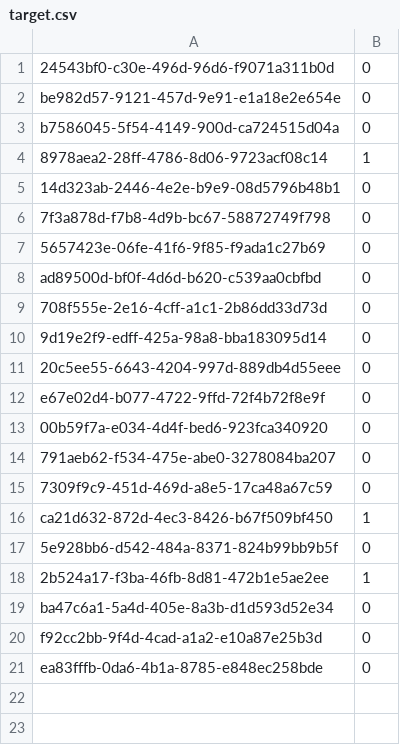
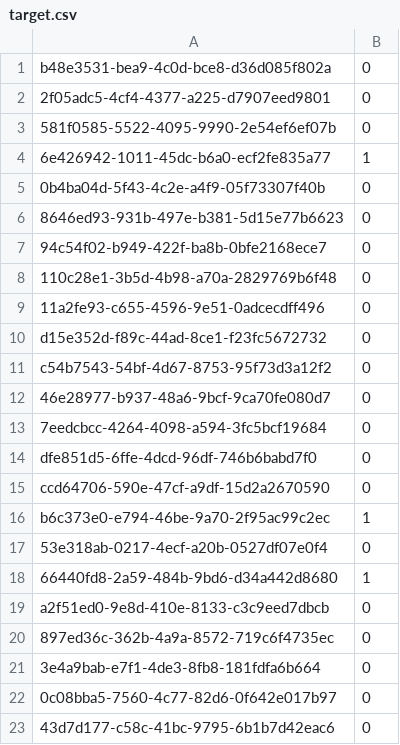
Before and after one commit to yusyel/mlops-project, a CSV file: target.csv, drawn as a sheet.

```diff
--- a/target.csv
+++ b/target.csv
@@ -1,21 +1,23 @@
-24543bf0-c30e-496d-96d6-f9071a311b0d,0
-be982d57-9121-457d-9e91-e1a18e2e654e,0
-b7586045-5f54-4149-900d-ca724515d04a,0
-8978aea2-28ff-4786-8d06-9723acf08c14,1
-14d323ab-2446-4e2e-b9e9-08d5796b48b1,0
-7f3a878d-f7b8-4d9b-bc67-58872749f798,0
-5657423e-06fe-41f6-9f85-f9ada1c27b69,0
-ad89500d-bf0f-4d6d-b620-c539aa0cbfbd,0
-708f555e-2e16-4cff-a1c1-2b86dd33d73d,0
-9d19e2f9-edff-425a-98a8-bba183095d14,0
-20c5ee55-6643-4204-997d-889db4d55eee,0
-e67e02d4-b077-4722-9ffd-72f4b72f8e9f,0
-00b59f7a-e034-4d4f-bed6-923fca340920,0
-791aeb62-f534-475e-abe0-3278084ba207,0
-7309f9c9-451d-469d-a8e5-17ca48a67c59,0
-ca21d632-872d-4ec3-8426-b67f509bf450,1
-5e928bb6-d542-484a-8371-824b99bb9b5f,0
-2b524a17-f3ba-46fb-8d81-472b1e5ae2ee,1
-ba47c6a1-5a4d-405e-8a3b-d1d593d52e34,0
-f92cc2bb-9f4d-4cad-a1a2-e10a87e25b3d,0
-ea83fffb-0da6-4b1a-8785-e848ec258bde,0
+b48e3531-bea9-4c0d-bce8-d36d085f802a,0
+2f05adc5-4cf4-4377-a225-d7907eed9801,0
+581f0585-5522-4095-9990-2e54ef6ef07b,0
+6e426942-1011-45dc-b6a0-ecf2fe835a77,1
+0b4ba04d-5f43-4c2e-a4f9-05f73307f40b,0
+8646ed93-931b-497e-b381-5d15e77b6623,0
+94c54f02-b949-422f-ba8b-0bfe2168ece7,0
+110c28e1-3b5d-4b98-a70a-2829769b6f48,0
+11a2fe93-c655-4596-9e51-0adcecdff496,0
+d15e352d-f89c-44ad-8ce1-f23fc5672732,0
+c54b7543-54bf-4d67-8753-95f73d3a12f2,0
+46e28977-b937-48a6-9bcf-9ca70fe080d7,0
+7eedcbcc-4264-4098-a594-3fc5bcf19684,0
+dfe851d5-6ffe-4dcd-96df-746b6babd7f0,0
+ccd64706-590e-47cf-a9df-15d2a2670590,0
+b6c373e0-e794-46be-9a70-2f95ac99c2ec,1
+53e318ab-0217-4ecf-a20b-0527df07e0f4,0
+66440fd8-2a59-484b-9bd6-d34a442d8680,1
+a2f51ed0-9e8d-410e-8133-c3c9eed7dbcb,0
+897ed36c-362b-4a9a-8572-719c6f4735ec,0
+3e4a9bab-e7f1-4de3-8fb8-181fdfa6b664,0
+0c08bba5-7560-4c77-82d6-0f642e017b97,0
+43d7d177-c58c-41bc-9795-6b1b7d42eac6,0
```
Also changed, not shown: 4 other files.
